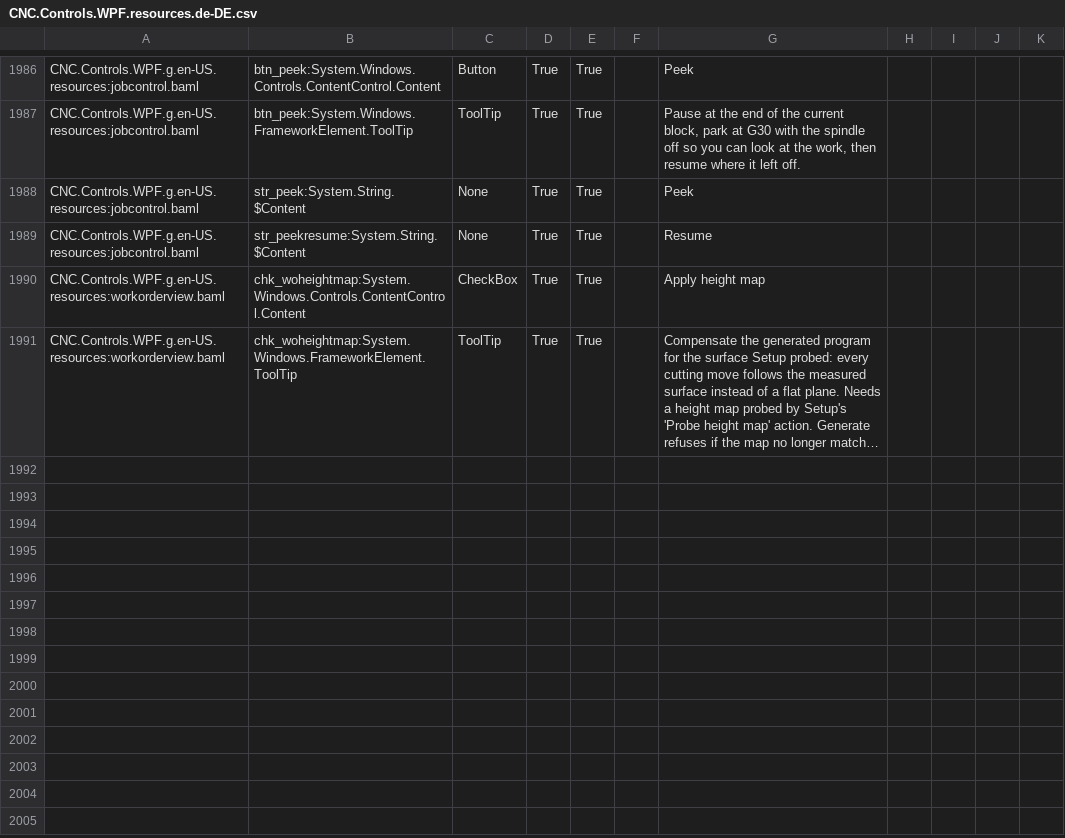
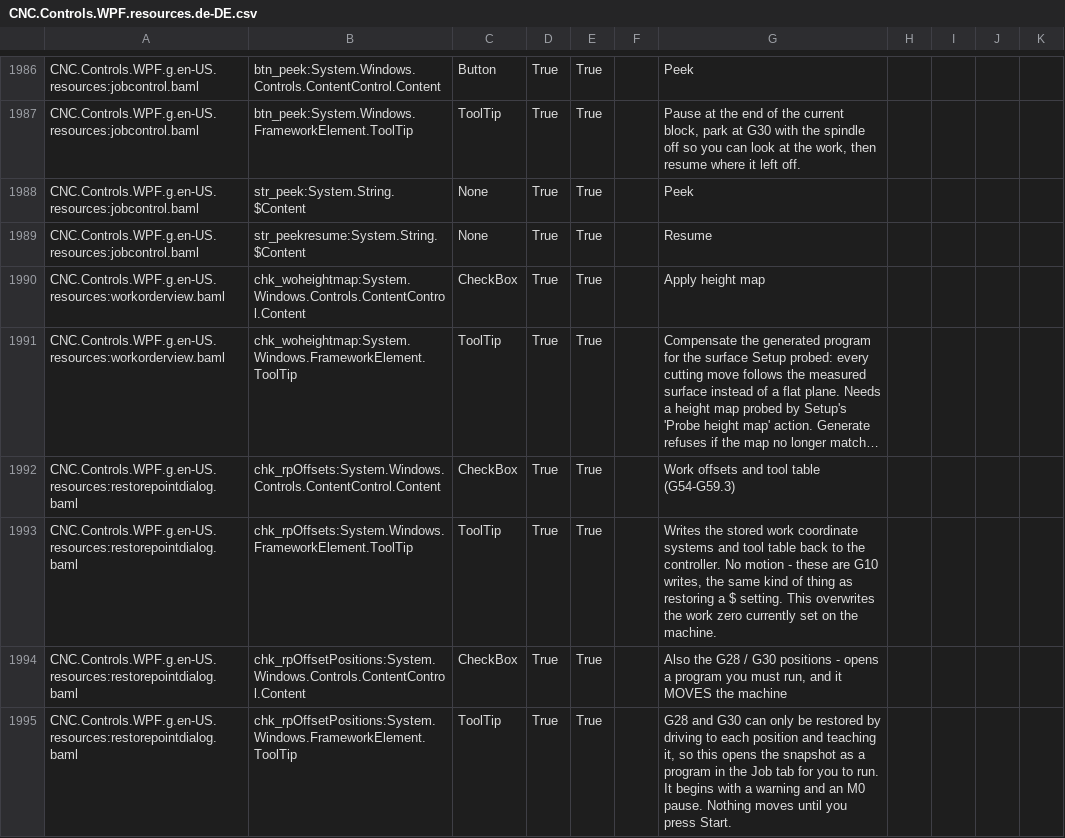
Before and after one commit to ioSenderV2/ioSender, a CSV file: Locale/de-DE/csv/CNC.Controls.WPF.resources.de-DE.csv, drawn as a sheet; only a part is shown, gaps mark what is left out; long unchanged cells end in …; the diff names each change by its address in the sheet, - before the commit and + after, or states it on an @@ line.

```diff
--- a/Locale/de-DE/csv/CNC.Controls.WPF.resources.de-DE.csv
+++ b/Locale/de-DE/csv/CNC.Controls.WPF.resources.de-DE.csv
+row 1992: CNC.Controls.WPF.g.en-US.resources:restorepointdialog.baml | chk_rpOffsets:System.Windows.Controls.ContentControl.Content | CheckBox | True | True |  | Work offsets and tool table (G54-G59.3)
+row 1993: CNC.Controls.WPF.g.en-US.resources:restorepointdialog.baml | chk_rpOffsets:System.Windows.FrameworkElement.ToolTip | ToolTip | True | True |  | Writes the stored work coordinate systems and tool table back to the controller. No motion - these are G10 writes, the same kind of thing as restoring a $ setting. This overwrites the work zero currently set on the machine.
+row 1994: CNC.Controls.WPF.g.en-US.resources:restorepointdialog.baml | chk_rpOffsetPositions:System.Windows.Controls.ContentControl.Content | CheckBox | True | True |  | Also the G28 / G30 positions - opens a program you must run, and it MOVES the machine
+row 1995: CNC.Controls.WPF.g.en-US.resources:restorepointdialog.baml | chk_rpOffsetPositions:System.Windows.FrameworkElement.ToolTip | ToolTip | True | True |  | G28 and G30 can only be restored by driving to each position and teaching it, so this opens the snapshot as a program in the Job tab for you to run. It begins with a warning and an M0 pause. Nothing moves until you press Start.
```
Also changed, not shown: Locale/en-US/csv/CNC.Controls.WPF.resources.en-US.csv, Locale/hu-HU/csv/CNC.Controls.WPF.resources.hu-HU.csv, 4 other files.
